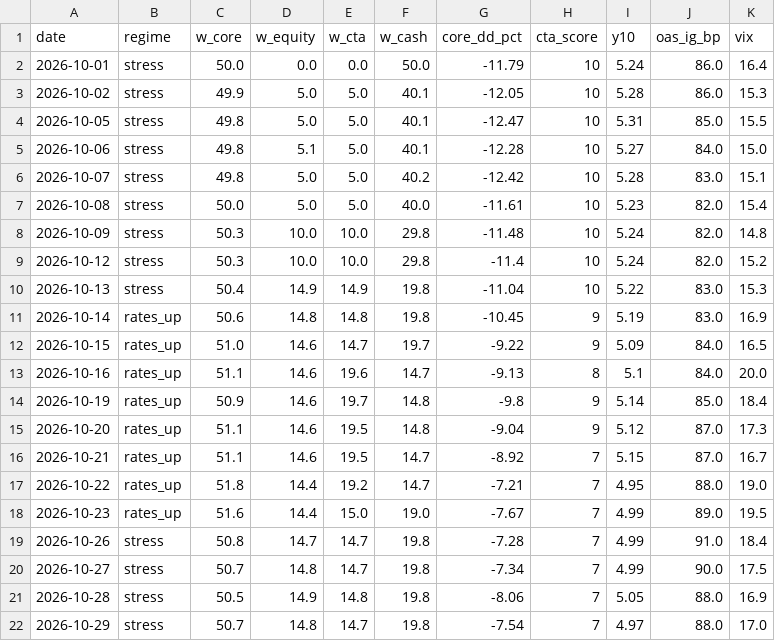
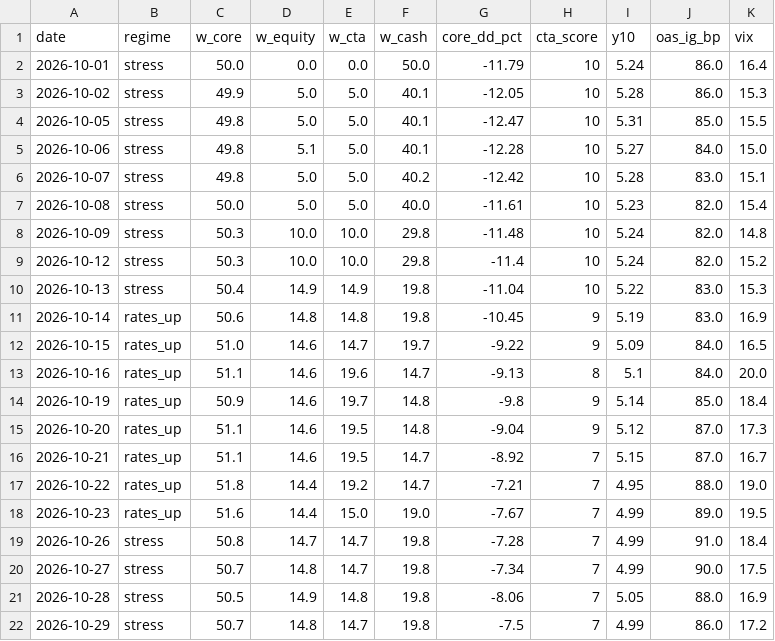
Before and after one commit to Lorun/market-signals, a CSV file: data/history.csv, drawn as a sheet.

```diff
--- a/data/history.csv
+++ b/data/history.csv
@@ -21,2 +21,2 @@ date,regime,w_core,w_equity,w_cta,w_cash,core_dd_pct,cta_score,y10,oas_ig_bp,vix
 2026-10-28,stress,50.5,14.9,14.8,19.8,-8.06,7,5.05,88.0,16.9
-2026-10-29,stress,50.7,14.8,14.7,19.8,-7.54,7,4.97,88.0,17.0
+2026-10-29,stress,50.7,14.8,14.7,19.8,-7.5,7,4.99,86.0,17.2
```
Also changed, not shown: 1 other file.
